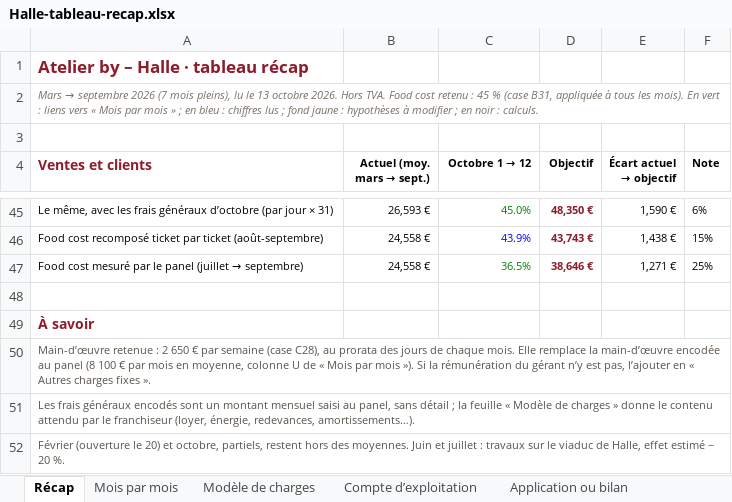
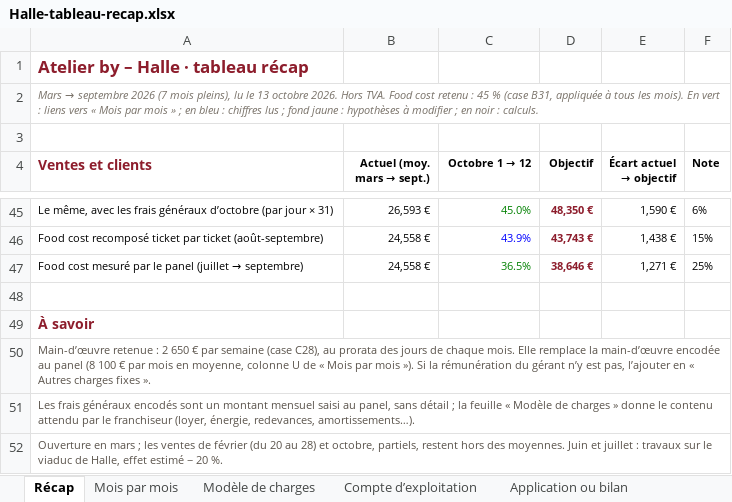
Before and after one commit to samsam2703MFC/consultant_BO, an Excel workbook: docs/dossiers/halle-recap-2026-10/Halle-tableau-recap.xlsx, sheet Récap, drawn as a sheet; only a part is shown, gaps mark what is left out; values as stored, in another font and other column widths than the file's, no borders; the diff names each change by its address in the sheet, - before the commit and + after, or states it on an @@ line.

```diff
--- a/docs/dossiers/halle-recap-2026-10/Halle-tableau-recap.xlsx (sheet Récap)
+++ b/docs/dossiers/halle-recap-2026-10/Halle-tableau-recap.xlsx (sheet Récap)
-A52 (Ventes et clients): Février (ouverture le 20) et octobre,…
+A52 (Ventes et clients): Ouverture en mars ; les ventes de février (du 20 au 28) et octobre,…
```
Also changed, not shown: sheet Compte d’exploitation, sheet Application ou bilan, sheet Euros par jour, formulas that keep their value, 5 other files.
